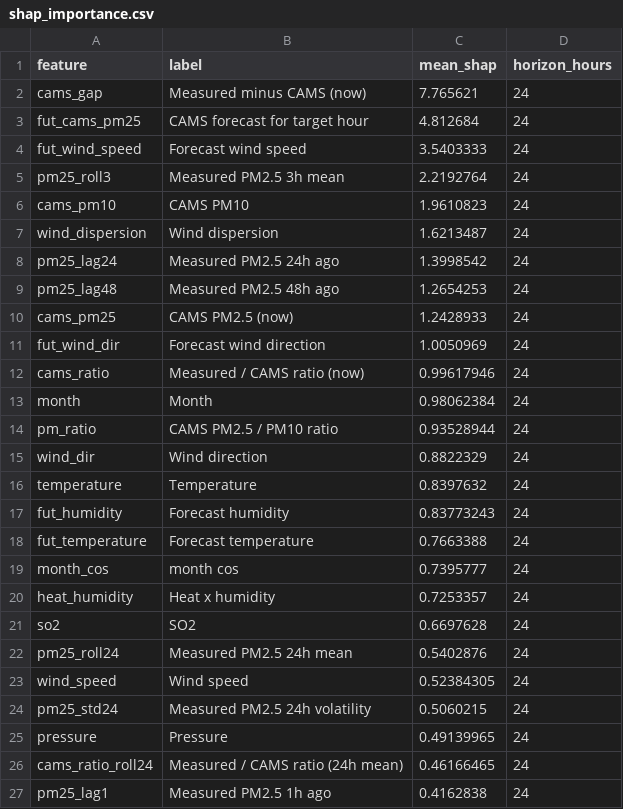
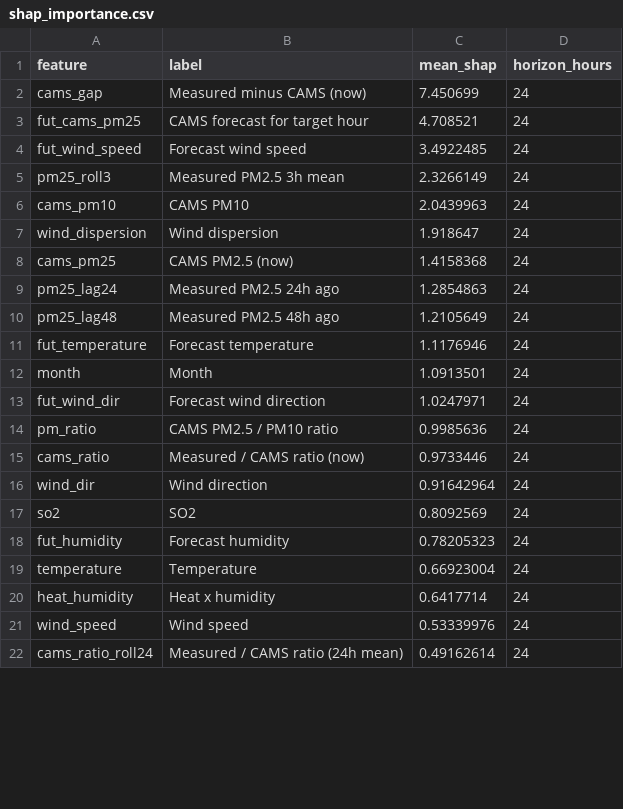
Before and after one commit to MufeedHaider/karachi-aqi-predictor, a CSV file: models/shap_importance.csv, drawn as a sheet; only a part is shown; the diff covers the shown part only.

```diff
--- a/models/shap_importance.csv
+++ b/models/shap_importance.csv
@@ -1,27 +1,22 @@
 feature,label,mean_shap,horizon_hours
-cams_gap,Measured minus CAMS (now),7.765621,24
-fut_cams_pm25,CAMS forecast for target hour,4.812684,24
-fut_wind_speed,Forecast wind speed,3.5403333,24
-pm25_roll3,Measured PM2.5 3h mean,2.2192764,24
-cams_pm10,CAMS PM10,1.9610823,24
-wind_dispersion,Wind dispersion,1.6213487,24
-pm25_lag24,Measured PM2.5 24h ago,1.3998542,24
-pm25_lag48,Measured PM2.5 48h ago,1.2654253,24
-cams_pm25,CAMS PM2.5 (now),1.2428933,24
-fut_wind_dir,Forecast wind direction,1.0050969,24
-cams_ratio,Measured / CAMS ratio (now),0.99617946,24
-month,Month,0.98062384,24
-pm_ratio,CAMS PM2.5 / PM10 ratio,0.93528944,24
-wind_dir,Wind direction,0.8822329,24
-temperature,Temperature,0.8397632,24
-fut_humidity,Forecast humidity,0.83773243,24
-fut_temperature,Forecast temperature,0.7663388,24
-month_cos,month cos,0.7395777,24
-heat_humidity,Heat x humidity,0.7253357,24
-so2,SO2,0.6697628,24
-pm25_roll24,Measured PM2.5 24h mean,0.5402876,24
-wind_speed,Wind speed,0.52384305,24
-pm25_std24,Measured PM2.5 24h volatility,0.5060215,24
-pressure,Pressure,0.49139965,24
-cams_ratio_roll24,Measured / CAMS ratio (24h mean),0.46166465,24
-pm25_lag1,Measured PM2.5 1h ago,0.4162838,24
+cams_gap,Measured minus CAMS (now),7.450699,24
+fut_cams_pm25,CAMS forecast for target hour,4.708521,24
+fut_wind_speed,Forecast wind speed,3.4922485,24
+pm25_roll3,Measured PM2.5 3h mean,2.3266149,24
+cams_pm10,CAMS PM10,2.0439963,24
+wind_dispersion,Wind dispersion,1.918647,24
+cams_pm25,CAMS PM2.5 (now),1.4158368,24
+pm25_lag24,Measured PM2.5 24h ago,1.2854863,24
+pm25_lag48,Measured PM2.5 48h ago,1.2105649,24
+fut_temperature,Forecast temperature,1.1176946,24
+month,Month,1.0913501,24
+fut_wind_dir,Forecast wind direction,1.0247971,24
+pm_ratio,CAMS PM2.5 / PM10 ratio,0.9985636,24
+cams_ratio,Measured / CAMS ratio (now),0.9733446,24
+wind_dir,Wind direction,0.91642964,24
+so2,SO2,0.8092569,24
+fut_humidity,Forecast humidity,0.78205323,24
+temperature,Temperature,0.66923004,24
+heat_humidity,Heat x humidity,0.6417714,24
+wind_speed,Wind speed,0.53339976,24
+cams_ratio_roll24,Measured / CAMS ratio (24h mean),0.49162614,24
```
Also changed, not shown: 14 added rows, 9 removed rows and 15 edited cells elsewhere in this file, data/forecast_72hr.csv, data/ground_history.csv, 12 other files.
